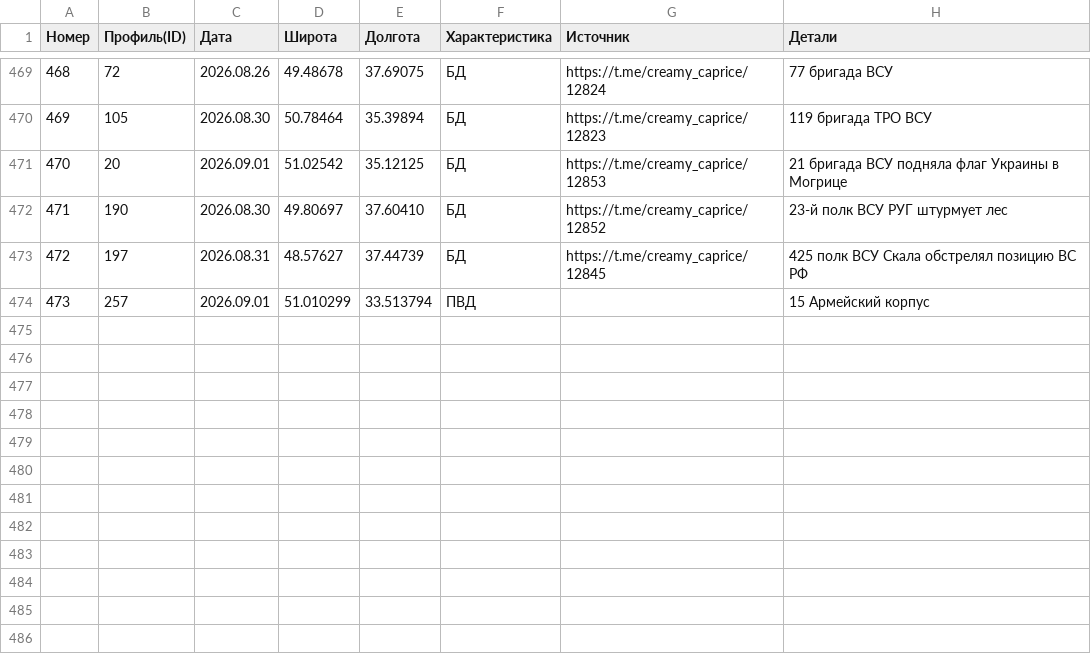
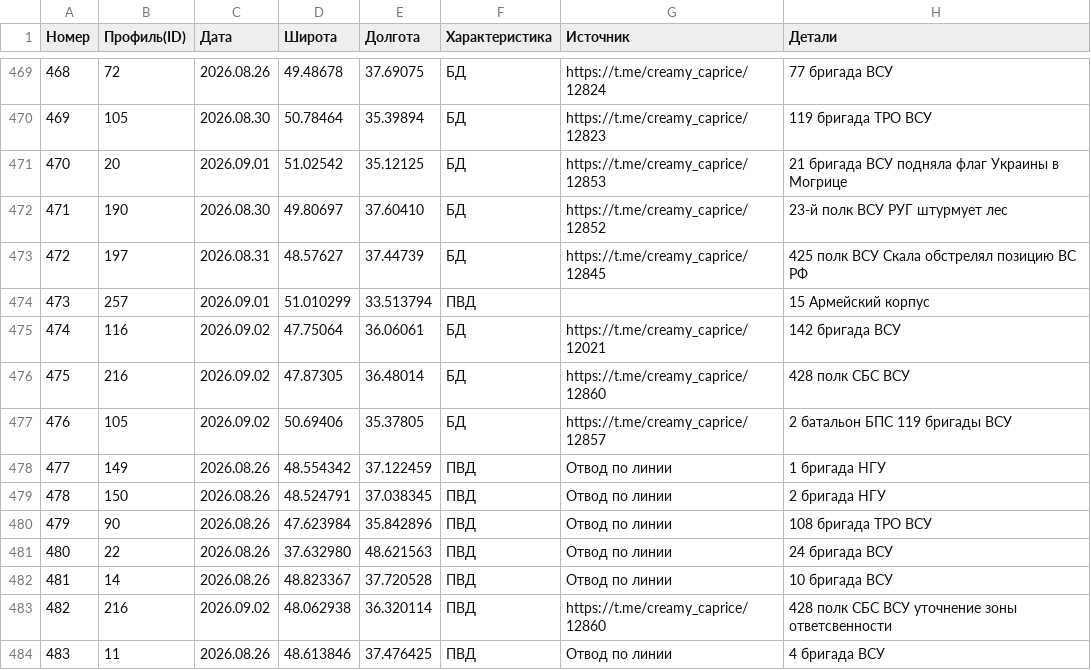
Before and after one commit to creamy-caprice/dataviewer, a CSV file: kml/Geolocations/UnitsUA.csv, drawn as a sheet; only a part is shown, gaps mark what is left out; the diff names each change by its address in the sheet, - before the commit and + after, or states it on an @@ line.

Commit message:
Add files via upload

```diff
--- a/kml/Geolocations/UnitsUA.csv
+++ b/kml/Geolocations/UnitsUA.csv
+row 475: 474 | 116 | 2026.09.02 | 47.75064 | 36.06061 | БД | https://t.me/creamy_caprice/12021 | 142 бригада ВСУ
+row 476: 475 | 216 | 2026.09.02 | 47.87305 | 36.48014 | БД | https://t.me/creamy_caprice/12860 | 428 полк СБС ВСУ
+row 477: 476 | 105 | 2026.09.02 | 50.69406 | 35.37805 | БД | https://t.me/creamy_caprice/12857 | 2 батальон БПС 119 бригады ВСУ
+row 478: 477 | 149 | 2026.08.26 | 48.554342 | 37.122459 | ПВД | Отвод по линии | 1 бригада НГУ
+row 479: 478 | 150 | 2026.08.26 | 48.524791 | 37.038345 | ПВД | Отвод по линии | 2 бригада НГУ
+row 480: 479 | 90 | 2026.08.26 | 47.623984 | 35.842896 | ПВД | Отвод по линии | 108 бригада ТРО ВСУ
+row 481: 480 | 22 | 2026.08.26 | 37.632980 | 48.621563 | ПВД | Отвод по линии | 24 бригада ВСУ
+row 482: 481 | 14 | 2026.08.26 | 48.823367 | 37.720528 | ПВД | Отвод по линии | 10 бригада ВСУ
+row 483: 482 | 216 | 2026.09.02 | 48.062938 | 36.320114 | ПВД | https://t.me/creamy_caprice/12860 | 428 полк СБС ВСУ уточнение зоны ответсвенности
+row 484: 483 | 11 | 2026.08.26 | 48.613846 | 37.476425 | ПВД | Отвод по линии | 4 бригада ВСУ
```
